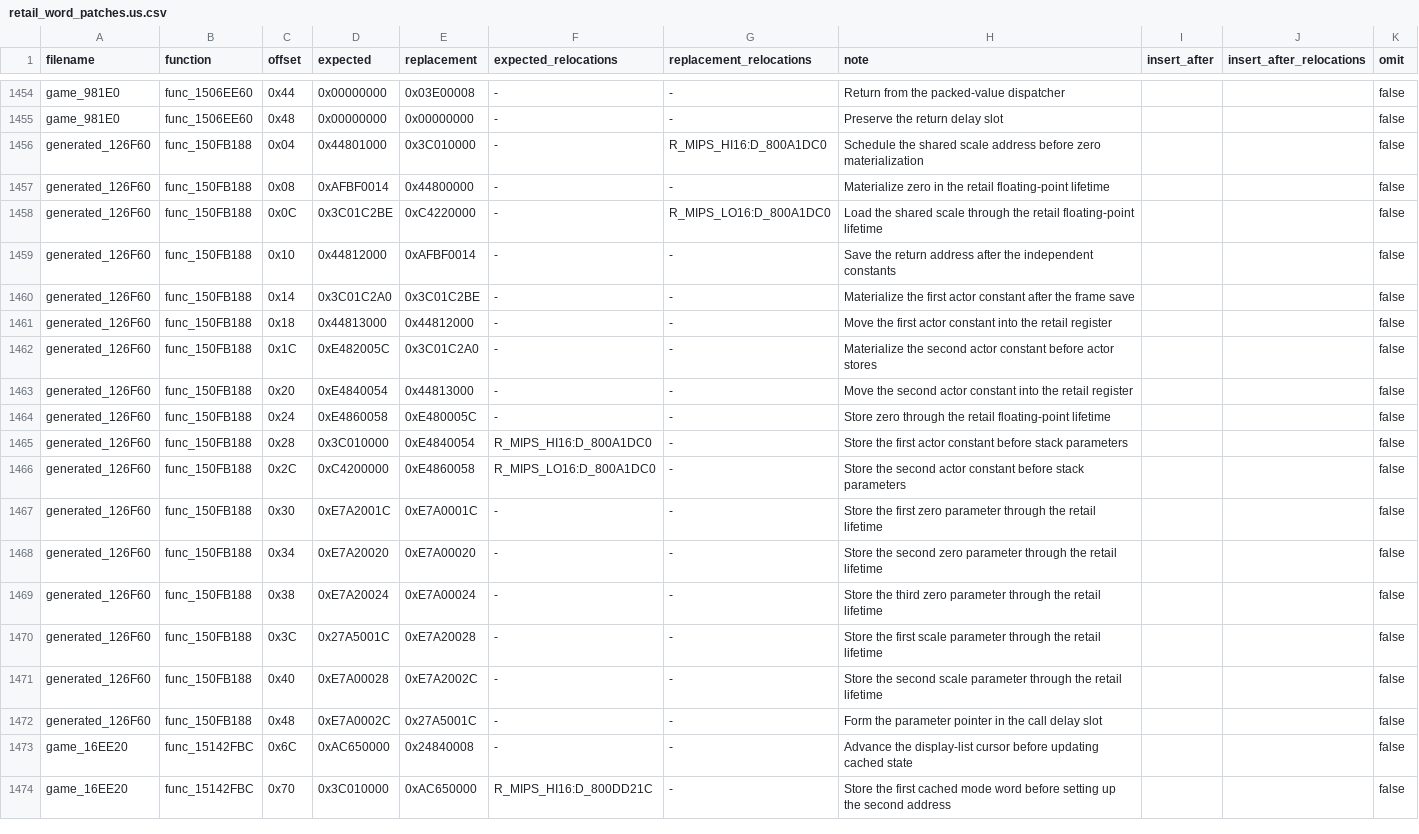
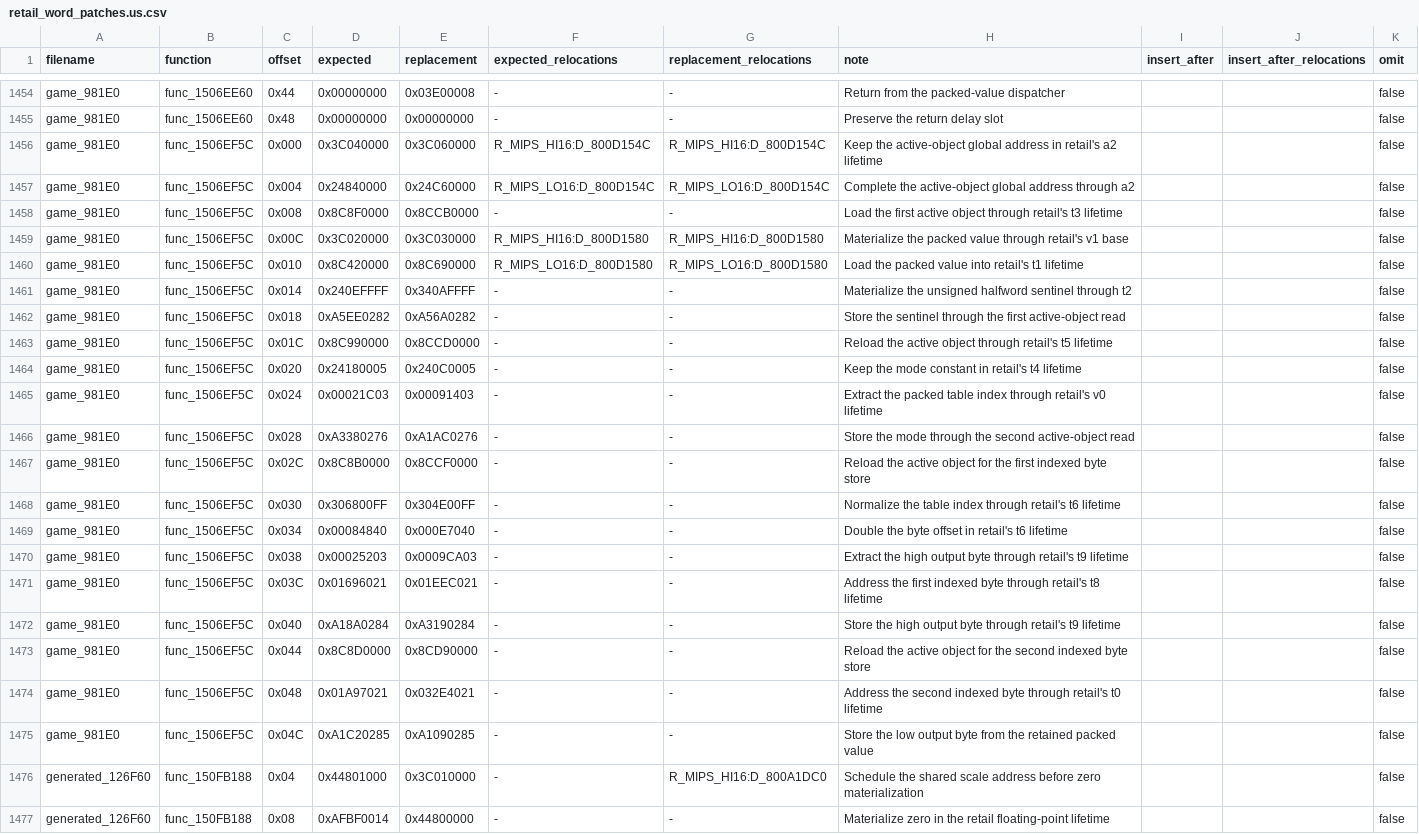
Before and after one commit to gipson-dev/64CBFD, a CSV file: conker/retail_word_patches.us.csv, drawn as a sheet; only a part is shown, gaps mark what is left out; the shorter side is filled out with more unchanged rows.

Commit message:
decomp: match packed indexed byte updater

```diff
--- a/conker/retail_word_patches.us.csv
+++ b/conker/retail_word_patches.us.csv
@@ -1455,2 +1455,22 @@ game_981E0,func_1506EE60,0x44,0x00000000,0x03E00008,-,-,Return from the packed-v
 game_981E0,func_1506EE60,0x48,0x00000000,0x00000000,-,-,Preserve the return delay slot,,,false
+game_981E0,func_1506EF5C,0x000,0x3C040000,0x3C060000,R_MIPS_HI16:D_800D154C,R_MIPS_HI16:D_800D154C,Keep the active-object global address in retail's a2 lifetime,,,false
+game_981E0,func_1506EF5C,0x004,0x24840000,0x24C60000,R_MIPS_LO16:D_800D154C,R_MIPS_LO16:D_800D154C,Complete the active-object global address through a2,,,false
+game_981E0,func_1506EF5C,0x008,0x8C8F0000,0x8CCB0000,-,-,Load the first active object through retail's t3 lifetime,,,false
+game_981E0,func_1506EF5C,0x00C,0x3C020000,0x3C030000,R_MIPS_HI16:D_800D1580,R_MIPS_HI16:D_800D1580,Materialize the packed value through retail's v1 base,,,false
+game_981E0,func_1506EF5C,0x010,0x8C420000,0x8C690000,R_MIPS_LO16:D_800D1580,R_MIPS_LO16:D_800D1580,Load the packed value into retail's t1 lifetime,,,false
+game_981E0,func_1506EF5C,0x014,0x240EFFFF,0x340AFFFF,-,-,Materialize the unsigned halfword sentinel through t2,,,false
+game_981E0,func_1506EF5C,0x018,0xA5EE0282,0xA56A0282,-,-,Store the sentinel through the first active-object read,,,false
+game_981E0,func_1506EF5C,0x01C,0x8C990000,0x8CCD0000,-,-,Reload the active object through retail's t5 lifetime,,,false
+game_981E0,func_1506EF5C,0x020,0x24180005,0x240C0005,-,-,Keep the mode constant in retail's t4 lifetime,,,false
+game_981E0,func_1506EF5C,0x024,0x00021C03,0x00091403,-,-,Extract the packed table index through retail's v0 lifetime,,,false
+game_981E0,func_1506EF5C,0x028,0xA3380276,0xA1AC0276,-,-,Store the mode through the second active-object read,,,false
+game_981E0,func_1506EF5C,0x02C,0x8C8B0000,0x8CCF0000,-,-,Reload the active object for the first indexed byte store,,,false
+game_981E0,func_1506EF5C,0x030,0x306800FF,0x304E00FF,-,-,Normalize the table index through retail's t6 lifetime,,,false
+game_981E0,func_1506EF5C,0x034,0x00084840,0x000E7040,-,-,Double the byte offset in retail's t6 lifetime,,,false
+game_981E0,func_1506EF5C,0x038,0x00025203,0x0009CA03,-,-,Extract the high output byte through retail's t9 lifetime,,,false
+game_981E0,func_1506EF5C,0x03C,0x01696021,0x01EEC021,-,-,Address the first indexed byte through retail's t8 lifetime,,,false
+game_981E0,func_1506EF5C,0x040,0xA18A0284,0xA3190284,-,-,Store the high output byte through retail's t9 lifetime,,,false
+game_981E0,func_1506EF5C,0x044,0x8C8D0000,0x8CD90000,-,-,Reload the active object for the second indexed byte store,,,false
+game_981E0,func_1506EF5C,0x048,0x01A97021,0x032E4021,-,-,Address the second indexed byte through retail's t0 lifetime,,,false
+game_981E0,func_1506EF5C,0x04C,0xA1C20285,0xA1090285,-,-,Store the low output byte from the retained packed value,,,false
 generated_126F60,func_150FB188,0x04,0x44801000,0x3C010000,-,R_MIPS_HI16:D_800A1DC0,Schedule the shared scale address before zero materialization,,,false
```
Also changed, not shown: 7 other files.
